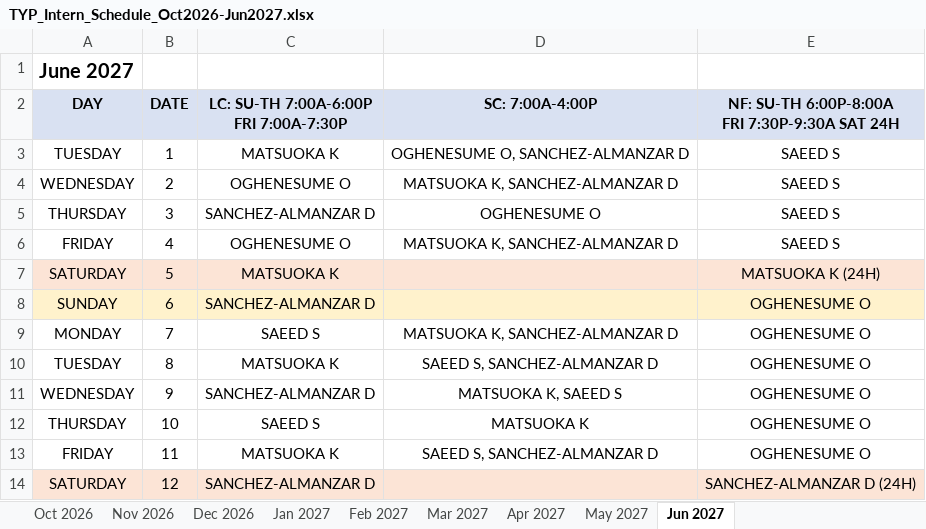
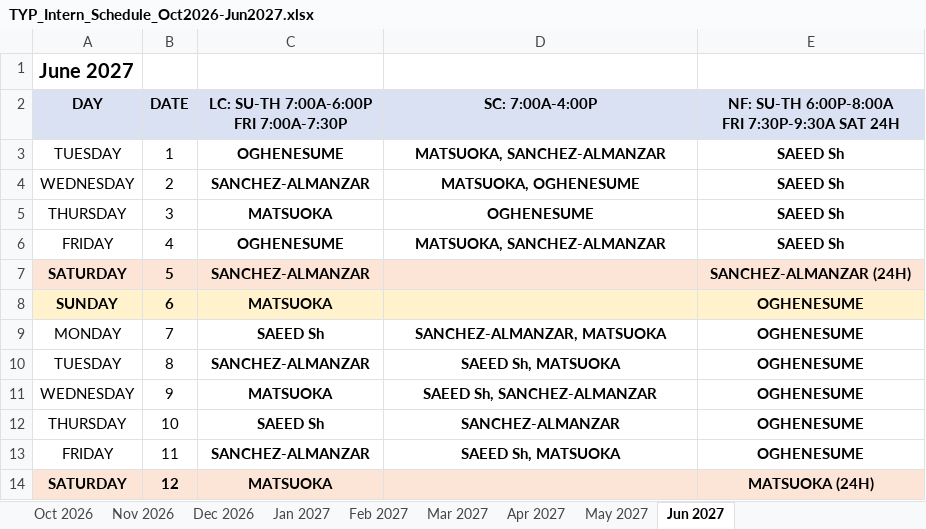
Before and after one commit to dgkenn/Codex-playground-, an Excel workbook: intern_schedule_2026-2027/schedules/TYP_Intern_Schedule_Oct2026-Jun2027.xlsx, sheet Jun 2027, drawn as a sheet; only a part is shown; values as stored, in another font and other column widths than the file's, no borders; the diff covers the shown part only; the diff names each change by its address in the sheet, - before the commit and + after, or states it on an @@ line.

```diff
--- a/intern_schedule_2026-2027/schedules/TYP_Intern_Schedule_Oct2026-Jun2027.xlsx (sheet Jun 2027)
+++ b/intern_schedule_2026-2027/schedules/TYP_Intern_Schedule_Oct2026-Jun2027.xlsx (sheet Jun 2027)
-C3: MATSUOKA K
+C3: OGHENESUME
-C3:E6 bold: off
+C3:E6 bold: on
-D3 (SC: 7:00A-4:00P): OGHENESUME O, SANCHEZ-ALMANZAR D
+D3 (SC: 7:00A-4:00P): MATSUOKA, SANCHEZ-ALMANZAR
-E3:E6: SAEED S
+E3:E6: SAEED Sh
-C4: OGHENESUME O
+C4: SANCHEZ-ALMANZAR
-D4 (SC: 7:00A-4:00P): MATSUOKA K, SANCHEZ-ALMANZAR D
+D4 (SC: 7:00A-4:00P): MATSUOKA, OGHENESUME
-C5: SANCHEZ-ALMANZAR D
+C5: MATSUOKA
-D5 (SC: 7:00A-4:00P): OGHENESUME O
+D5 (SC: 7:00A-4:00P): OGHENESUME
-C6: OGHENESUME O
+C6: OGHENESUME
-D6 (SC: 7:00A-4:00P): MATSUOKA K, SANCHEZ-ALMANZAR D
+D6 (SC: 7:00A-4:00P): MATSUOKA, SANCHEZ-ALMANZAR
-A7:C8 bold: off
+A7:C8 bold: on
-C7: MATSUOKA K
+C7: SANCHEZ-ALMANZAR
-E7: MATSUOKA K (24H)
+E7: SANCHEZ-ALMANZAR (24H)
-E7:E8 bold: off
+E7:E8 bold: on
-C8: SANCHEZ-ALMANZAR D
+C8: MATSUOKA
-E8:E13: OGHENESUME O
+E8:E13: OGHENESUME
-C9: SAEED S
+C9: SAEED Sh
-C9:E13 bold: off
+C9:E13 bold: on
-D9 (SC: 7:00A-4:00P): MATSUOKA K, SANCHEZ-ALMANZAR D
+D9 (SC: 7:00A-4:00P): SANCHEZ-ALMANZAR, MATSUOKA
-C10: MATSUOKA K
+C10: SANCHEZ-ALMANZAR
-D10 (SC: 7:00A-4:00P): SAEED S, SANCHEZ-ALMANZAR D
+D10 (SC: 7:00A-4:00P): SAEED Sh, MATSUOKA
-C11: SANCHEZ-ALMANZAR D
+C11: MATSUOKA
-D11 (SC: 7:00A-4:00P): MATSUOKA K, SAEED S
+D11 (SC: 7:00A-4:00P): SAEED Sh, SANCHEZ-ALMANZAR
-C12: SAEED S
+C12: SAEED Sh
-D12 (SC: 7:00A-4:00P): MATSUOKA K
+D12 (SC: 7:00A-4:00P): SANCHEZ-ALMANZAR
-C13: MATSUOKA K
+C13: SANCHEZ-ALMANZAR
-D13 (SC: 7:00A-4:00P): SAEED S, SANCHEZ-ALMANZAR D
+D13 (SC: 7:00A-4:00P): SAEED Sh, MATSUOKA
-A14:C14 bold: off
+A14:C14 bold: on
-C14: SANCHEZ-ALMANZAR D
+C14: MATSUOKA
-E14: SANCHEZ-ALMANZAR D (24H)
+E14: MATSUOKA (24H)
-E14 bold: off
+E14 bold: on
```
Also changed, not shown: 30 edited cells and cell formats elsewhere in this sheet, sheet Feb 2027, sheet Mar 2027, sheet Dec 2026, sheet Jan 2027, sheet Oct 2026, sheet Apr 2027, 2 more sheets, intern_schedule_2026-2027/schedules/TYP_April_2027.xlsx, intern_schedule_2026-2027/schedules/TYP_January_2027.xlsx, 16 other files.
